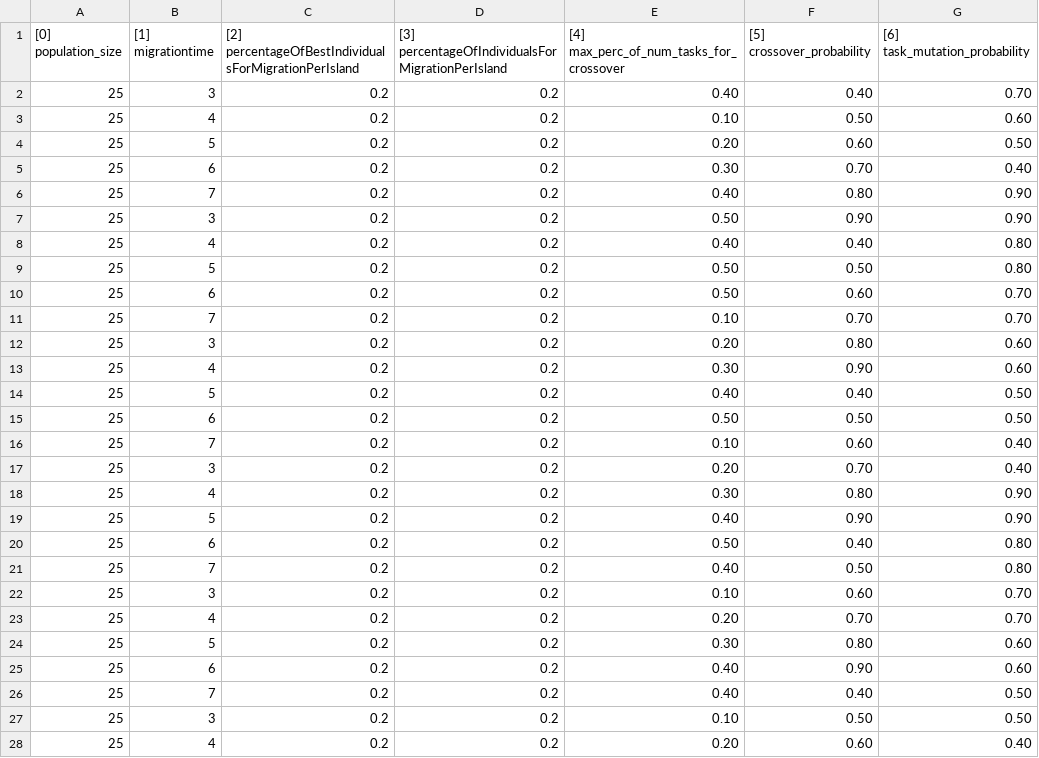
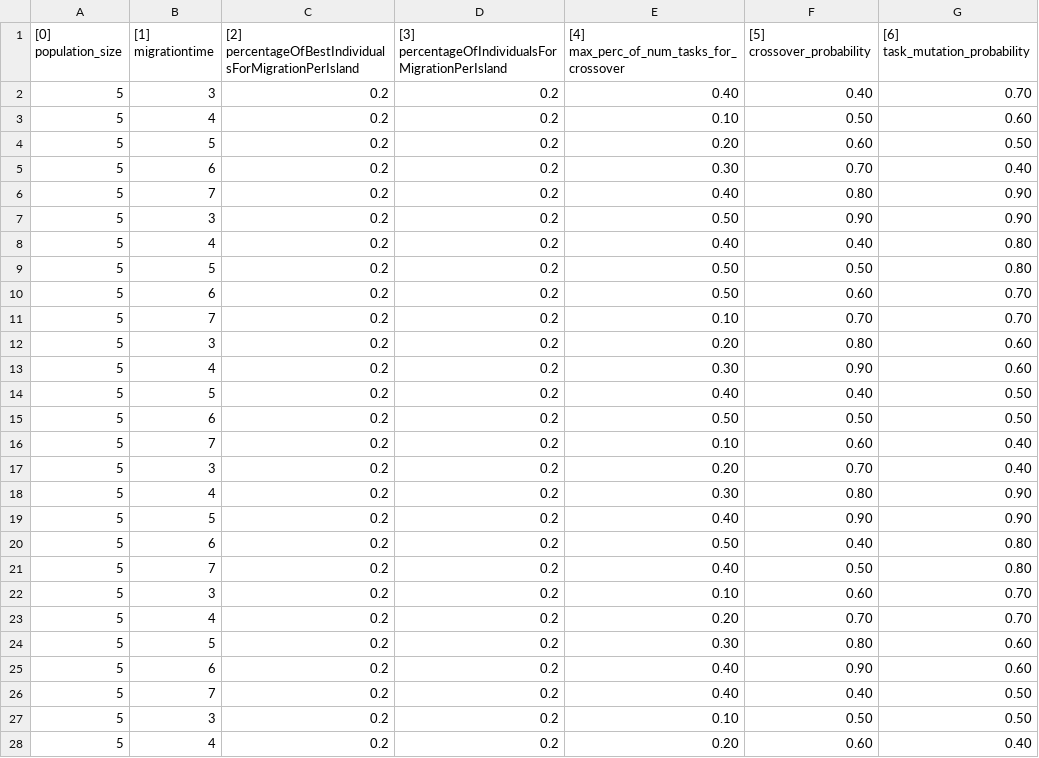
Before and after one commit to pm-usp/X-Processes, a CSV file: IS 2023 version/input-parameters/input-parameters.csv, drawn as a sheet; only a part is shown; the diff covers the shown part only; the diff names each change by its address in the sheet, - before the commit and + after, or states it on an @@ line.

```diff
--- a/IS 2023 version/input-parameters/input-parameters.csv
+++ b/IS 2023 version/input-parameters/input-parameters.csv
-A2:A28 ([0] population_size): 25
+A2:A28 ([0] population_size): 5
```
Also changed, not shown: 13 edited cells elsewhere in this file, 44 other files.
